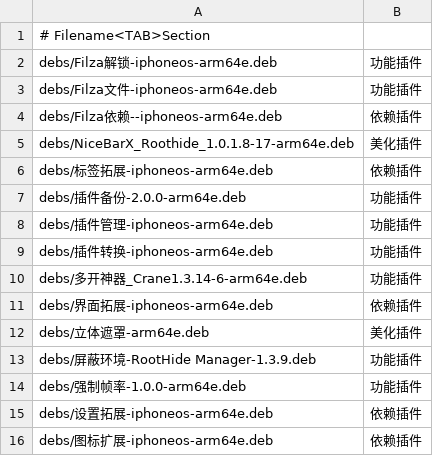
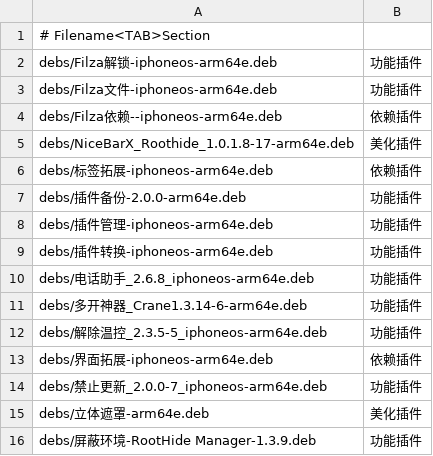
Before and after one commit to 154328106/repo, a TSV file: config/sections.tsv, drawn as a sheet; only a part is shown; the shorter side is filled out with more unchanged rows.

```diff
--- a/config/sections.tsv
+++ b/config/sections.tsv
@@ -9,4 +9,7 @@ debs/插件管理-iphoneos-arm64e.deb	功能插件
 debs/插件转换-iphoneos-arm64e.deb	功能插件
+debs/电话助手_2.6.8_iphoneos-arm64e.deb	功能插件
 debs/多开神器_Crane1.3.14-6-arm64e.deb	功能插件
+debs/解除温控_2.3.5-5_iphoneos-arm64e.deb	功能插件
 debs/界面拓展-iphoneos-arm64e.deb	依赖插件
+debs/禁止更新_2.0.0-7_iphoneos-arm64e.deb	功能插件
 debs/立体遮罩-arm64e.deb	美化插件
```
Also changed, not shown: 3 other files.
